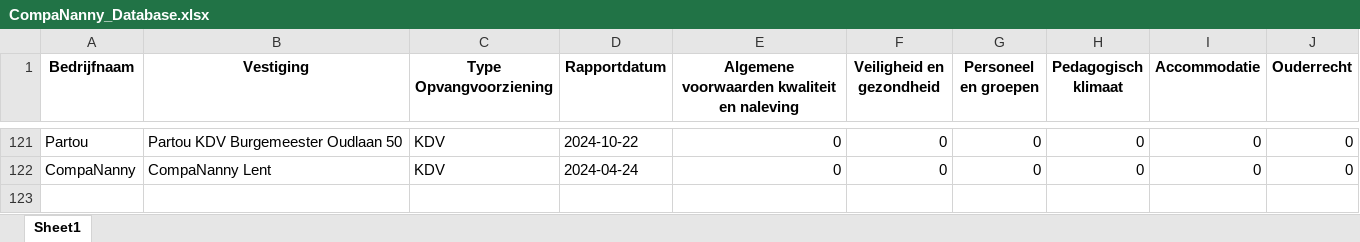
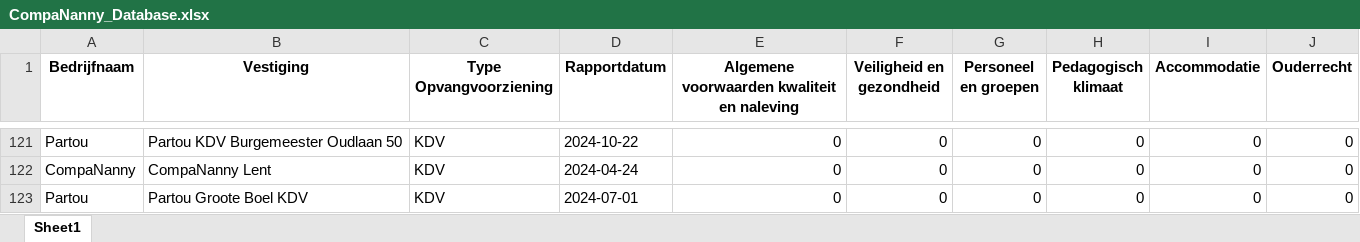
Before and after one commit to HiddeFranke/CompaNanny, an Excel workbook: CompaNanny_Database.xlsx, sheet Sheet1, drawn as a sheet; only a part is shown, gaps mark what is left out; values as stored, in another font and other column widths than the file's, no borders; the diff names each change by its address in the sheet, - before the commit and + after, or states it on an @@ line.

Commit message:
Nieuwe data toegevoegd via Streamlit op 2024-12-04 11:27:36

```diff
--- a/CompaNanny_Database.xlsx (sheet Sheet1)
+++ b/CompaNanny_Database.xlsx (sheet Sheet1)
+row 123: Partou | Partou Groote Boel KDV | KDV | 2024-07-01 | 0 | 0 | 0 | 0 | 0 | 0
```
